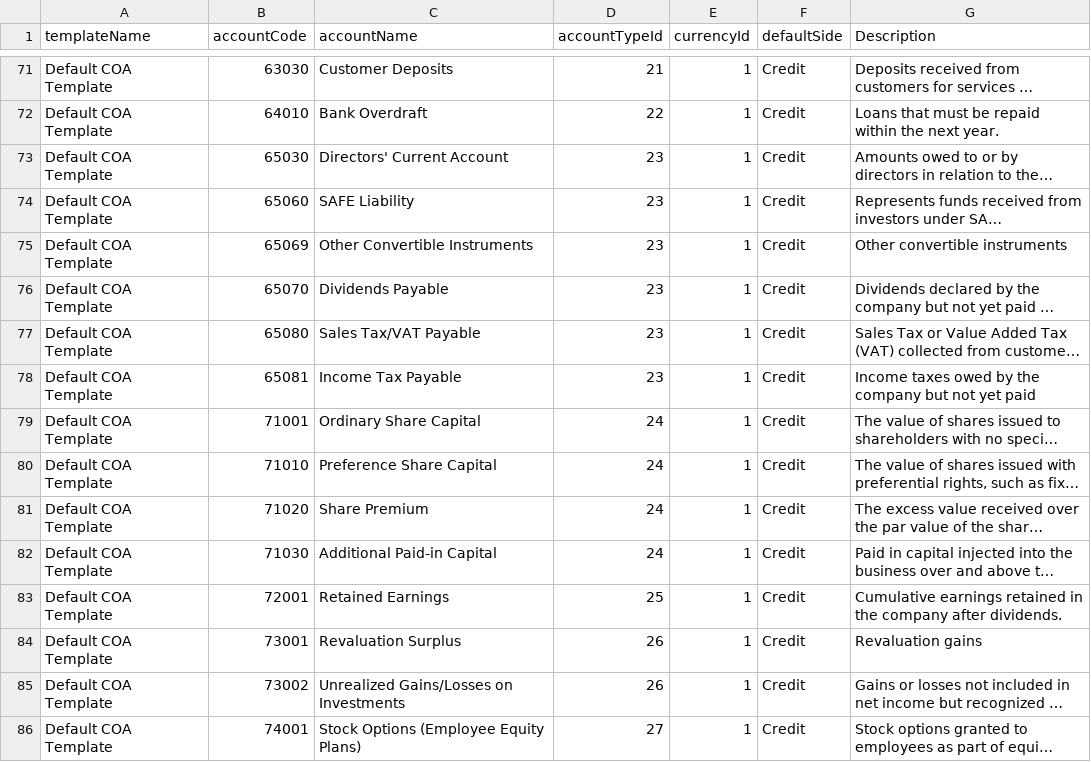
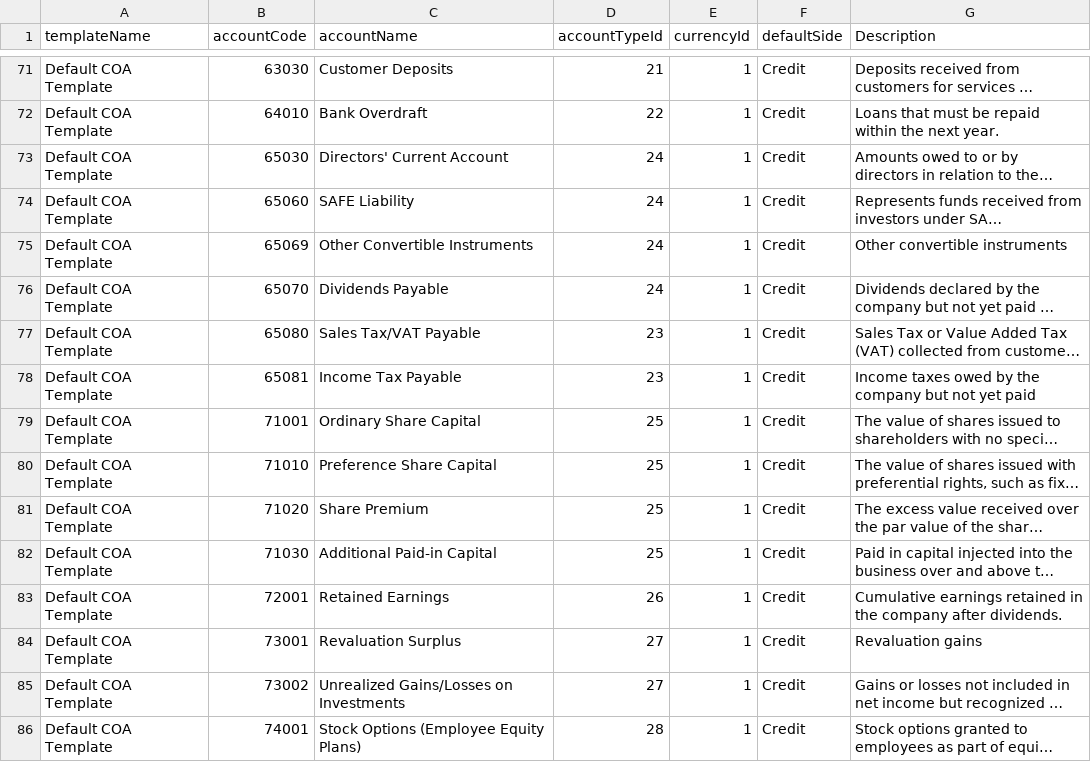
Before and after one commit to accountable-tsl/accountable-books, a CSV file: prisma/data/DefaultCOATemplate.csv, drawn as a sheet; only a part is shown, gaps mark what is left out; long unchanged cells end in …; the diff covers the shown part only; the diff names each change by its address in the sheet, - before the commit and + after, or states it on an @@ line.

Commit message:
Final COA Element and Type Update

```diff
--- a/prisma/data/DefaultCOATemplate.csv
+++ b/prisma/data/DefaultCOATemplate.csv
-D73:D76 (accountTypeId): 23
+D73:D76 (accountTypeId): 24
-D79:D82 (accountTypeId): 24
+D79:D82 (accountTypeId): 25
-D83 (accountTypeId): 25
+D83 (accountTypeId): 26
-D84:D85 (accountTypeId): 26
+D84:D85 (accountTypeId): 27
-D86 (accountTypeId): 27
+D86 (accountTypeId): 28
```
Also changed, not shown: 76 edited cells elsewhere in this file, 3 other files.
